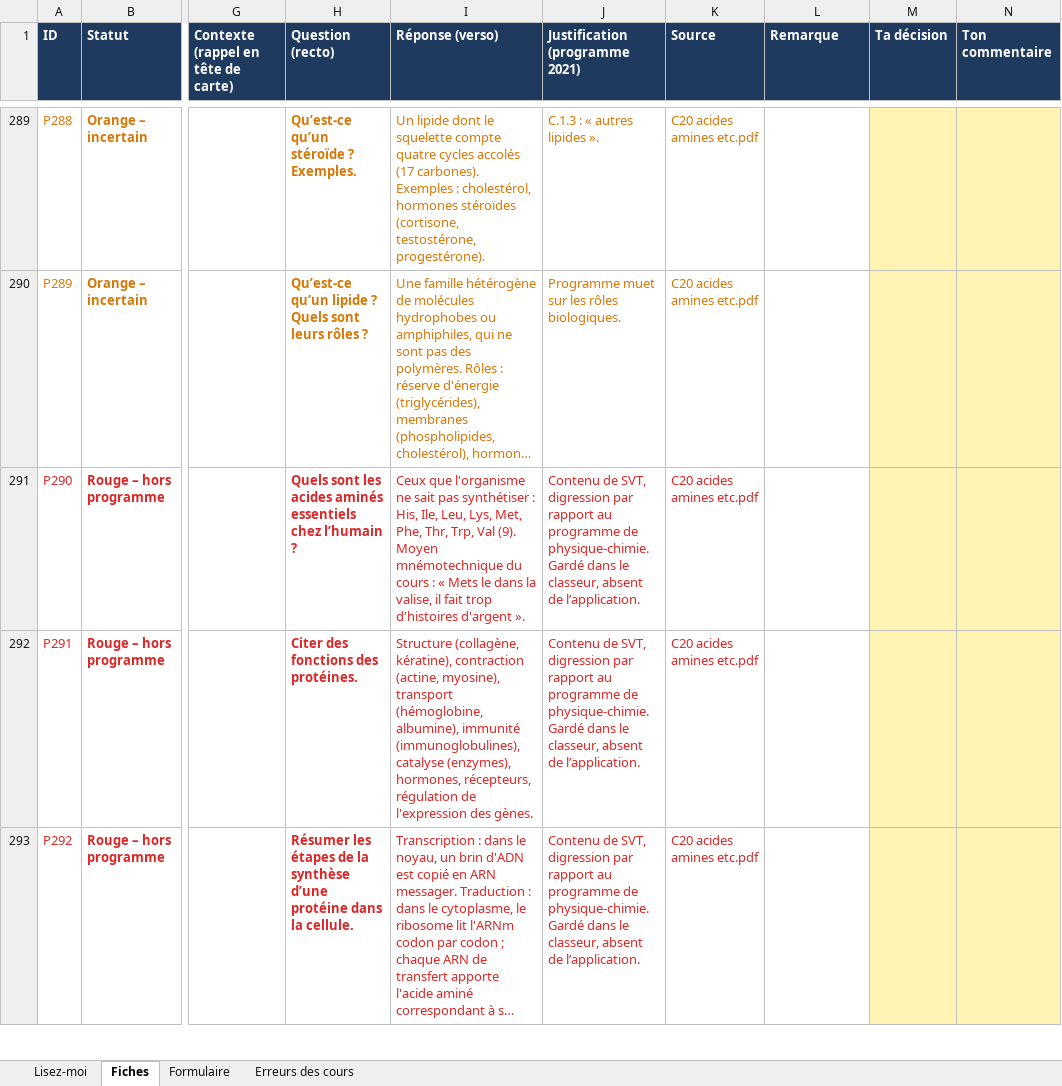
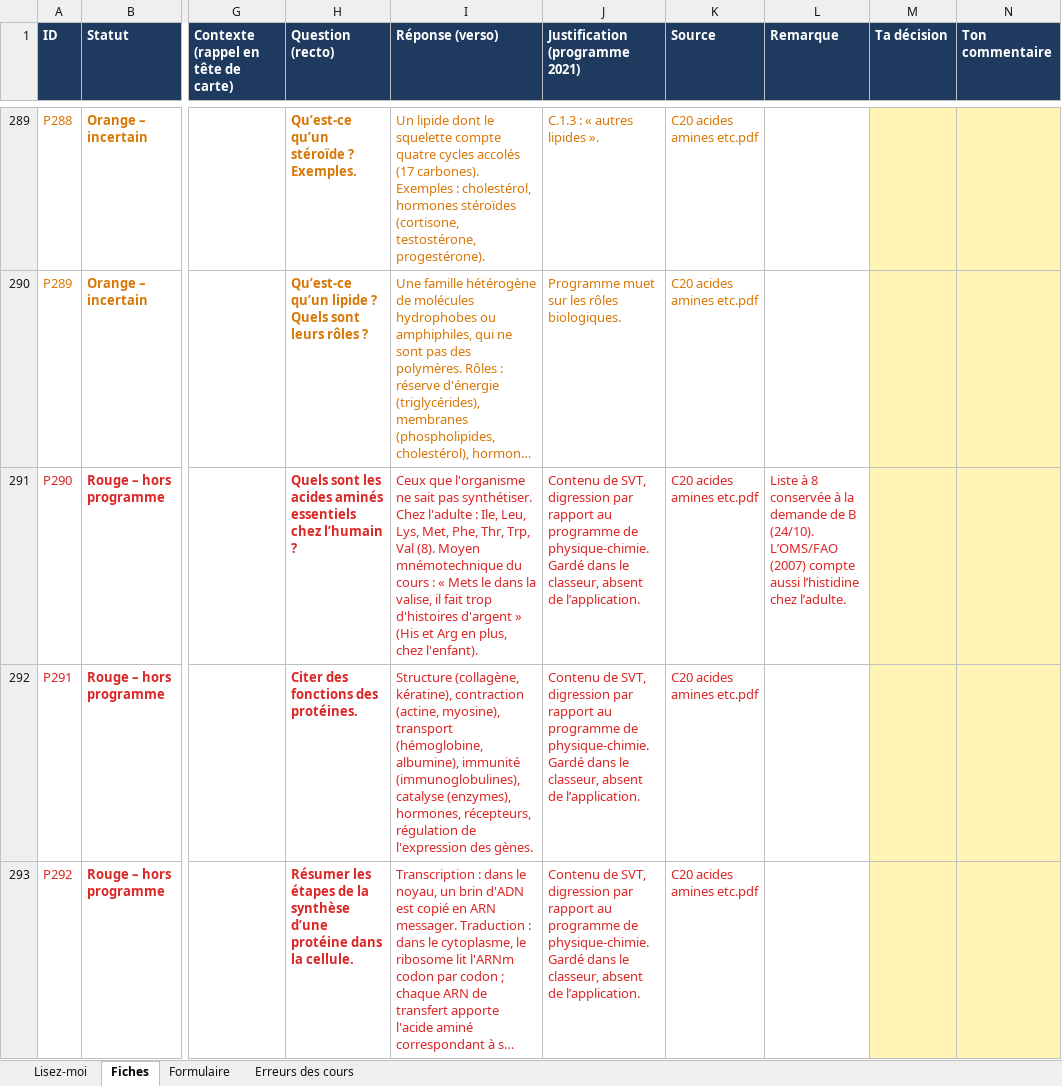
Before and after one commit to svtbordi/flashcards-formules, an Excel workbook: source/fiches_physique.xlsx, sheet Fiches, drawn as a sheet; only a part is shown, gaps mark what is left out; long unchanged cells end in …; values as stored, in another font and other column widths than the file's, no borders; the diff names each change by its address in the sheet, - before the commit and + after, or states it on an @@ line.

```diff
--- a/source/fiches_physique.xlsx (sheet Fiches)
+++ b/source/fiches_physique.xlsx (sheet Fiches)
-I291 (Réponse (verso)): …sait pas synthétiser : His, Ile, Leu, Lys, Met, Phe, Thr, Trp, Val (9). Moyen mnémotechnique du cours : « Mets le dans la valise, il fait trop d'histoires d'argent ».
+I291 (Réponse (verso)): …sait pas synthétiser. Chez l'adulte : Ile, Leu, Lys, Met, Phe, Thr, Trp, Val (8). Moyen mnémotechnique du cours : « Mets le dans la valise, il fait trop d'histoires d'argent » (His et Arg en plus, chez l'enfant).
-L291 (Remarque): (empty)
+L291 (Remarque): Liste à 8 conservée à la demande de B (24/10). L’OMS/FAO (2007) compte aussi l’histidine chez l’adulte.
```
Also changed, not shown: sheet Erreurs des cours, 1 other file.
